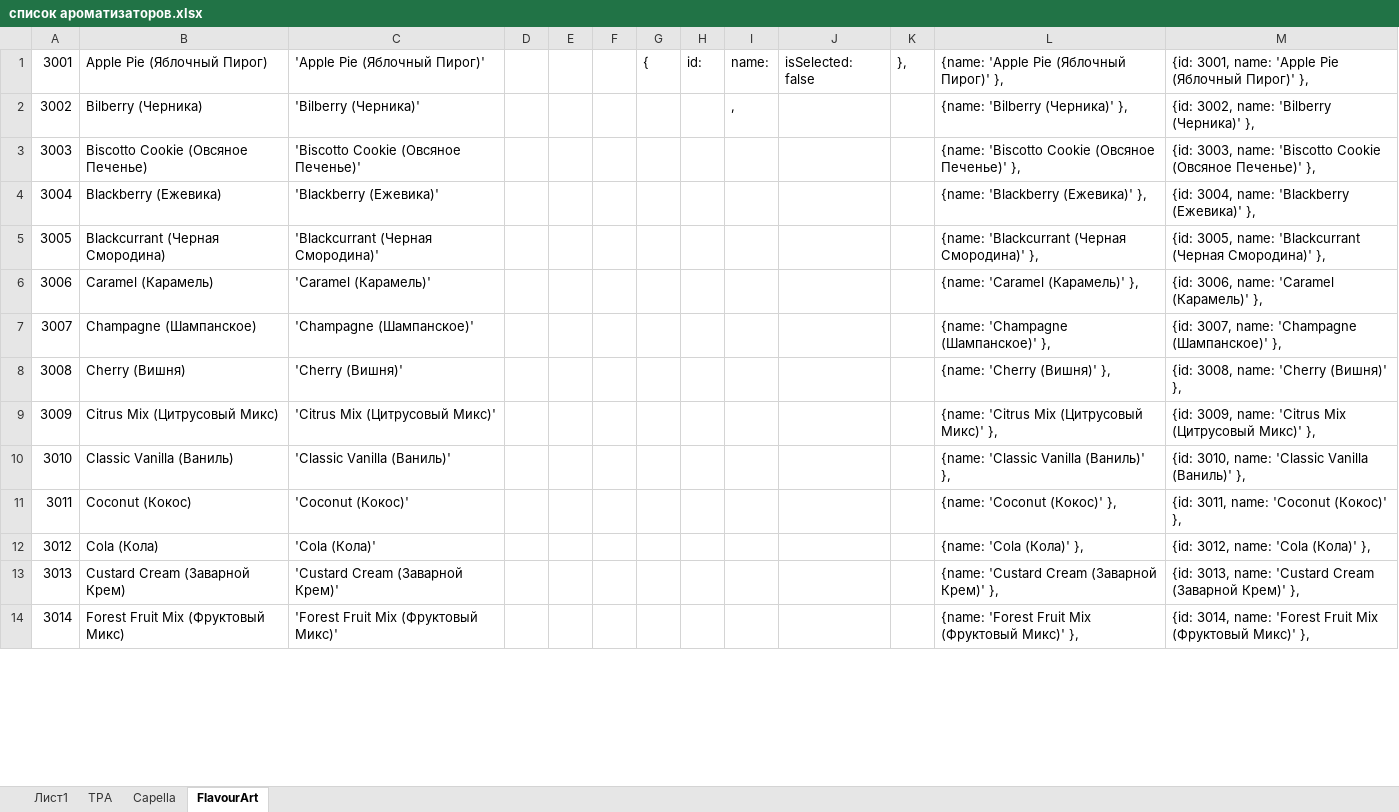
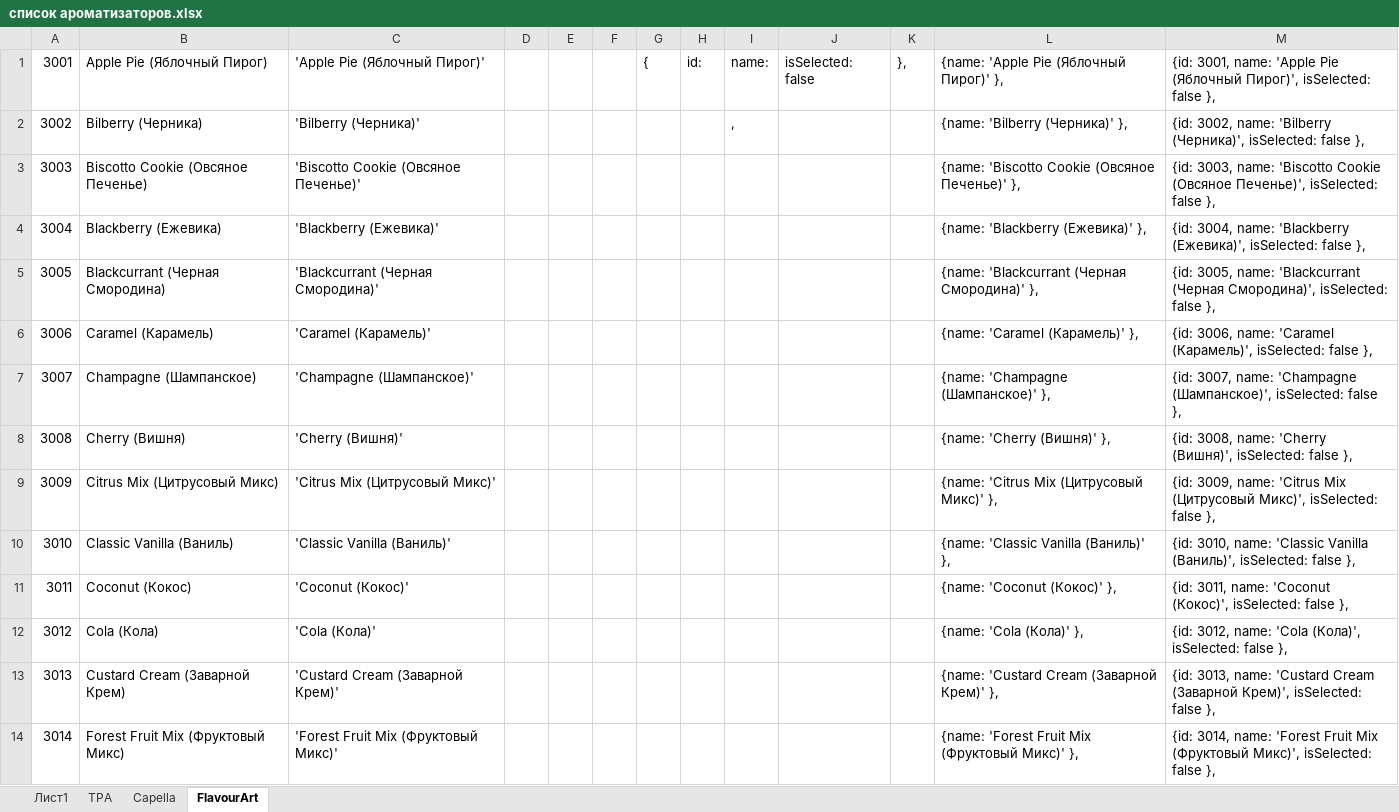
Before and after one commit to mflow42/vapecalc, an Excel workbook: info/список ароматизаторов.xlsx, sheet FlavourArt, drawn as a sheet; only a part is shown; values as stored, in another font and other column widths than the file's, no borders; the diff covers the shown part only; the diff names each change by its address in the sheet, - before the commit and + after, or states it on an @@ line.

```diff
--- a/info/список ароматизаторов.xlsx (sheet FlavourArt)
+++ b/info/список ароматизаторов.xlsx (sheet FlavourArt)
-M1: …Pie (Яблочный Пирог)' },
+M1: …Pie (Яблочный Пирог)', isSelected: false },
-M2: …name: 'Bilberry (Черника)' },
+M2: …name: 'Bilberry (Черника)', isSelected: false },
-M3: …Cookie (Овсяное Печенье)' },
+M3: …Cookie (Овсяное Печенье)', isSelected: false },
-M4: …name: 'Blackberry (Ежевика)' },
+M4: …name: 'Blackberry (Ежевика)', isSelected: false },
-M5: …'Blackcurrant (Черная Смородина)' },
+M5: …'Blackcurrant (Черная Смородина)', isSelected: false },
-M6: …name: 'Caramel (Карамель)' },
+M6: …name: 'Caramel (Карамель)', isSelected: false },
-M7: …name: 'Champagne (Шампанское)' },
+M7: …name: 'Champagne (Шампанское)', isSelected: false },
-M8: …name: 'Cherry (Вишня)' },
+M8: …name: 'Cherry (Вишня)', isSelected: false },
-M9: …Mix (Цитрусовый Микс)' },
+M9: …Mix (Цитрусовый Микс)', isSelected: false },
-M10: …'Classic Vanilla (Ваниль)' },
+M10: …'Classic Vanilla (Ваниль)', isSelected: false },
-M11: …name: 'Coconut (Кокос)' },
+M11: …name: 'Coconut (Кокос)', isSelected: false },
-M12: {id: 3012, name: 'Cola (Кола)' },
+M12: {id: 3012, name: 'Cola (Кола)', isSelected: false },
-M13: …Cream (Заварной Крем)' },
+M13: …Cream (Заварной Крем)', isSelected: false },
-M14: …Mix (Фруктовый Микс)' },
+M14: …Mix (Фруктовый Микс)', isSelected: false },
```
Also changed, not shown: 25 edited cells elsewhere in this sheet, sheet Capella, 6 other files.
